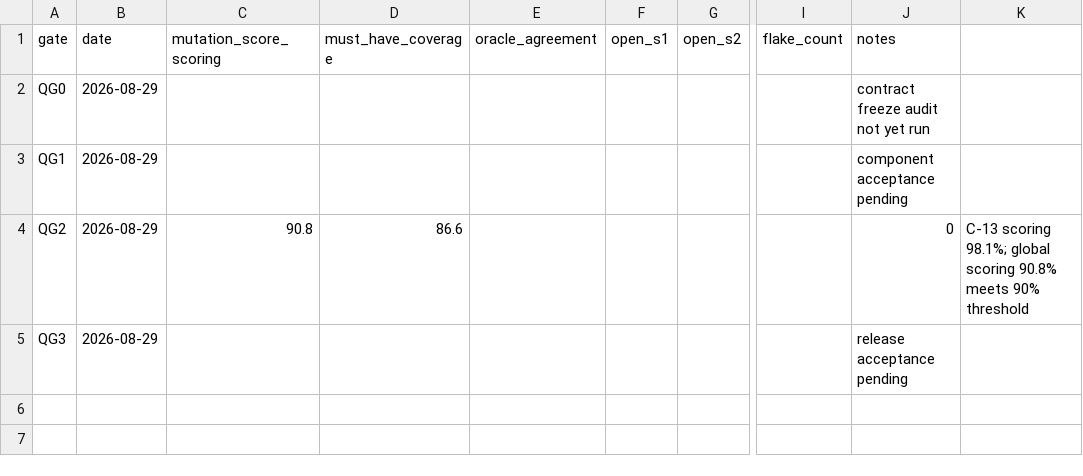
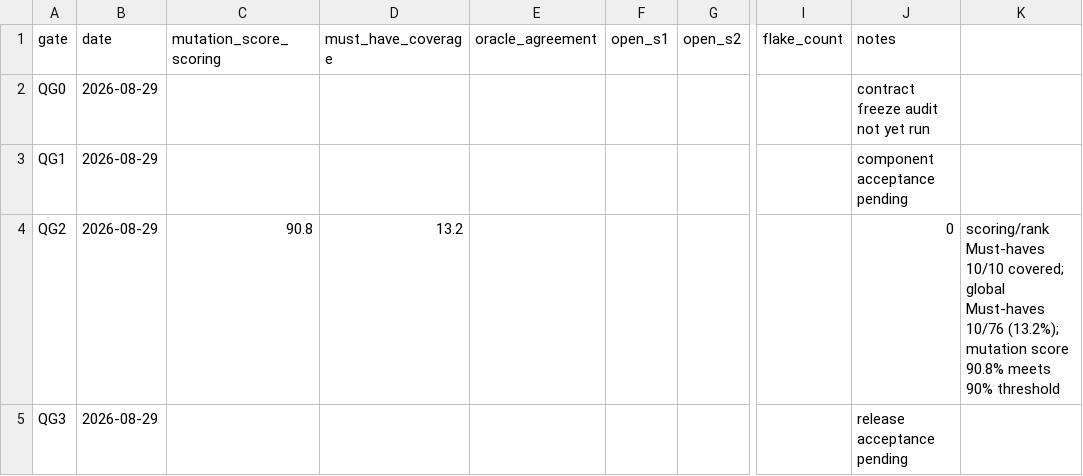
Before and after one commit to deepakaroraembedded-design/ResumeRanker, a CSV file: docs/qa/metrics.csv, drawn as a sheet; only a part is shown, gaps mark what is left out; the diff names each change by its address in the sheet, - before the commit and + after, or states it on an @@ line.

Commit message:
docs: C-QA status snapshot and corrected metrics

```diff
--- a/docs/qa/metrics.csv
+++ b/docs/qa/metrics.csv
-D4 (must_have_coverage): 86.6
+D4 (must_have_coverage): 13.2
-K4: C-13 scoring 98.1%; global scoring 90.8% meets…
+K4: scoring/rank Must-haves 10/10 covered; global Must-haves 10/76 (13.2%); mutation score 90.8% meets…
```
Also changed, not shown: 1 other file.
